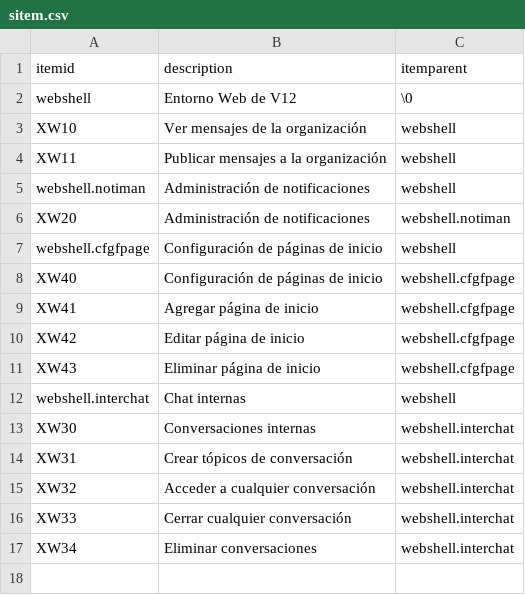
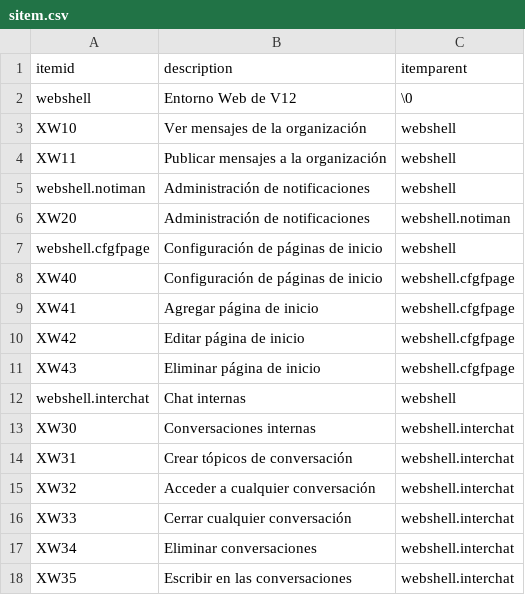
Before and after one commit to Induxsoft/webshell, a CSV file: src/webshell/_install/app_info/sitem.csv, drawn as a sheet; the diff names each change by its address in the sheet, - before the commit and + after, or states it on an @@ line.

Commit message:
Ajustar menú de notificaciones , Mejoras del interchat

```diff
--- a/src/webshell/_install/app_info/sitem.csv
+++ b/src/webshell/_install/app_info/sitem.csv
+row 18: XW35 | Escribir en las conversaciones | webshell.interchat
```
Also changed, not shown: 15 other files.
